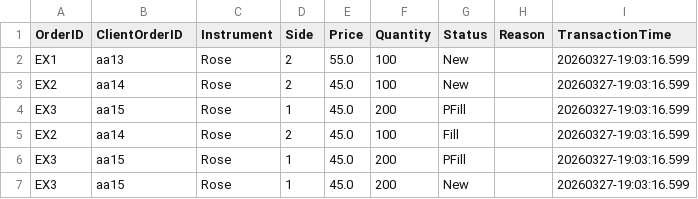
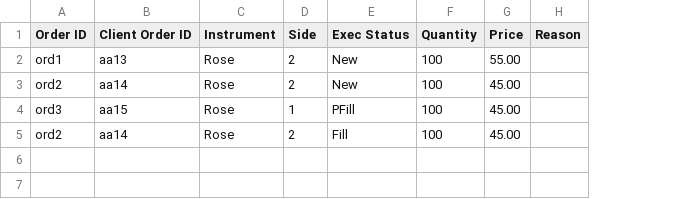
Before and after one commit to Ilampoornan/Flower-Exchange-Project, a CSV file: output_csvs/Output 4.csv, drawn as a sheet; removed rows and columns are numbered as before the commit, all else as after; the diff names each change by its address in the sheet, - before the commit and + after, or states it on an @@ line.

```diff
--- a/output_csvs/Output 4.csv
+++ b/output_csvs/Output 4.csv
-column A (OrderID), rows 2-5: EX1 | EX2 | EX3 | EX2
+column A (Order ID), rows 2-5: ord1 | ord2 | ord3 | ord2
-column E (Price), rows 2-5: 55.0 | 45.0 | 45.0 | 45.0
+column E (Exec Status), rows 2-5: New | New | PFill | Fill
-column G (Status), rows 2-5: New | New | PFill | Fill
+column G (Price), rows 2-5: 55.00 | 45.00 | 45.00 | 45.00
-column I (TransactionTime), rows 2-5: all 20260327-19:03:16.599
-B1: ClientOrderID
+B1: Client Order ID
-F4 (Quantity): 200
+F4 (Quantity): 100
-row 6: EX3 | aa15 | Rose | 1 | 45.0 | 200 | PFill |  | 20260327-19:03:16.599
-row 7: EX3 | aa15 | Rose | 1 | 45.0 | 200 | New |  | 20260327-19:03:16.599
```
Also changed, not shown: output_csvs/Output 3.csv, output_csvs/Output 5.csv, 10 other files.
